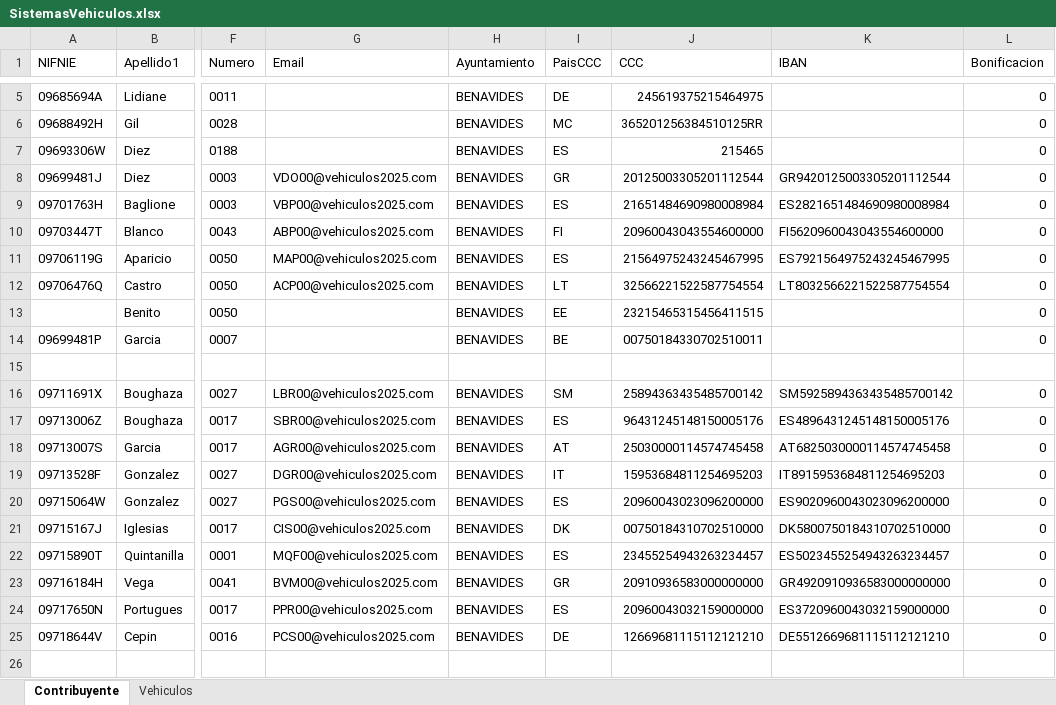
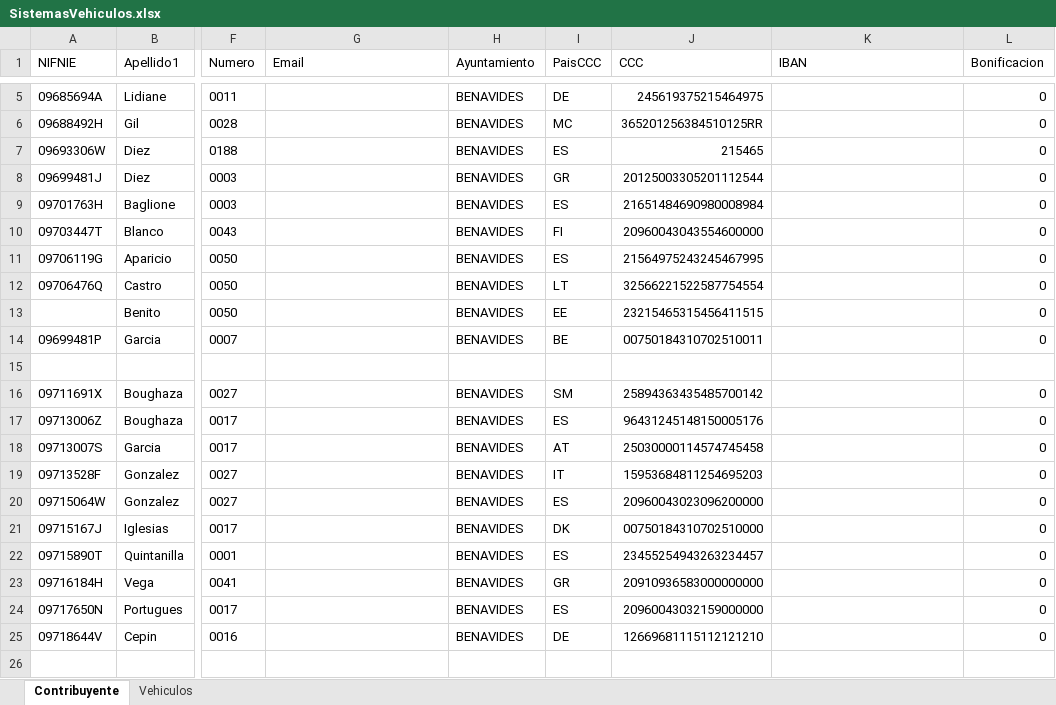
Before and after one commit to dalcoa00/IVTM, an Excel workbook: resources/SistemasVehiculos.xlsx, sheet Contribuyente, drawn as a sheet; only a part is shown, gaps mark what is left out; values as stored, in another font and other column widths than the file's, no borders; the diff covers the shown part only; the diff names each change by its address in the sheet, - before the commit and + after, or states it on an @@ line.

Commit message:
idVehiculo (idFila)) implementado y archivos "resources" vacíos para facilitar las pruebas

```diff
--- a/resources/SistemasVehiculos.xlsx (sheet Contribuyente)
+++ b/resources/SistemasVehiculos.xlsx (sheet Contribuyente)
-G8 (Email): VDO00@vehiculos2025.com
+G8 (Email): (empty)
-K8 (IBAN): GR9420125003305201112544
+K8 (IBAN): (empty)
-G9 (Email): VBP00@vehiculos2025.com
+G9 (Email): (empty)
-K9 (IBAN): ES2821651484690980008984
+K9 (IBAN): (empty)
-G10 (Email): ABP00@vehiculos2025.com
+G10 (Email): (empty)
-K10 (IBAN): FI5620960043043554600000
+K10 (IBAN): (empty)
-G11 (Email): MAP00@vehiculos2025.com
+G11 (Email): (empty)
-K11 (IBAN): ES7921564975243245467995
+K11 (IBAN): (empty)
-G12 (Email): ACP00@vehiculos2025.com
+G12 (Email): (empty)
-K12 (IBAN): LT8032566221522587754554
+K12 (IBAN): (empty)
-J14 (CCC): 00750184330702510011
+J14 (CCC): 00750184310702510011
-G16 (Email): LBR00@vehiculos2025.com
+G16 (Email): (empty)
-K16 (IBAN): SM5925894363435485700142
+K16 (IBAN): (empty)
-G17 (Email): SBR00@vehiculos2025.com
+G17 (Email): (empty)
-K17 (IBAN): ES4896431245148150005176
+K17 (IBAN): (empty)
-G18 (Email): AGR00@vehiculos2025.com
+G18 (Email): (empty)
-K18 (IBAN): AT6825030000114574745458
+K18 (IBAN): (empty)
-G19 (Email): DGR00@vehiculos2025.com
+G19 (Email): (empty)
-K19 (IBAN): IT8915953684811254695203
+K19 (IBAN): (empty)
-G20 (Email): PGS00@vehiculos2025.com
+G20 (Email): (empty)
-K20 (IBAN): ES9020960043023096200000
+K20 (IBAN): (empty)
-G21 (Email): CIS00@vehiculos2025.com
+G21 (Email): (empty)
-K21 (IBAN): DK5800750184310702510000
+K21 (IBAN): (empty)
-G22 (Email): MQF00@vehiculos2025.com
+G22 (Email): (empty)
-K22 (IBAN): ES5023455254943263234457
+K22 (IBAN): (empty)
-G23 (Email): BVM00@vehiculos2025.com
+G23 (Email): (empty)
-K23 (IBAN): GR4920910936583000000000
+K23 (IBAN): (empty)
-G24 (Email): PPR00@vehiculos2025.com
+G24 (Email): (empty)
-K24 (IBAN): ES3720960043032159000000
+K24 (IBAN): (empty)
-G25 (Email): PCS00@vehiculos2025.com
+G25 (Email): (empty)
-K25 (IBAN): DE5512669681115112121210
+K25 (IBAN): (empty)
```
Also changed, not shown: 169 edited cells elsewhere in this sheet, 7 other files.
